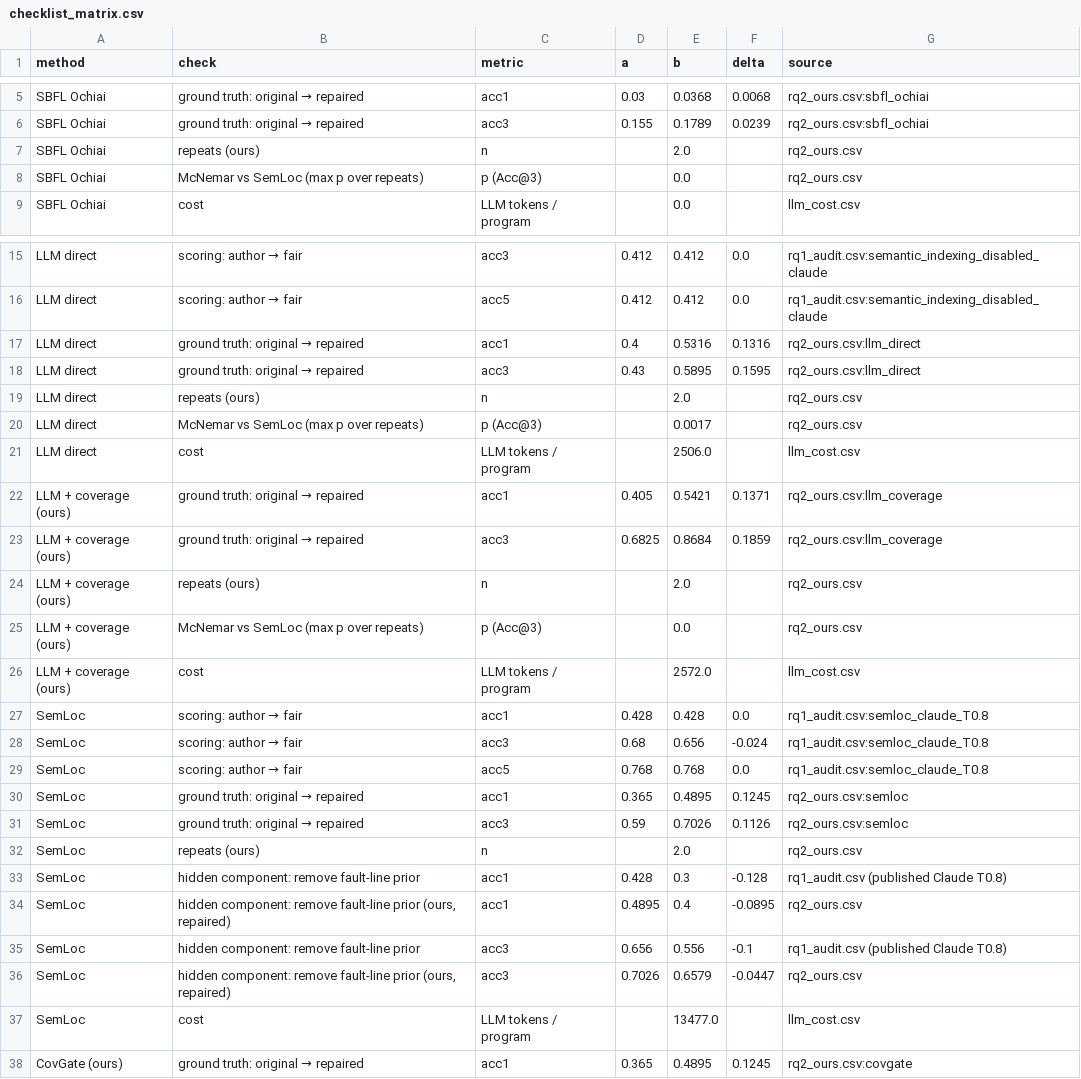
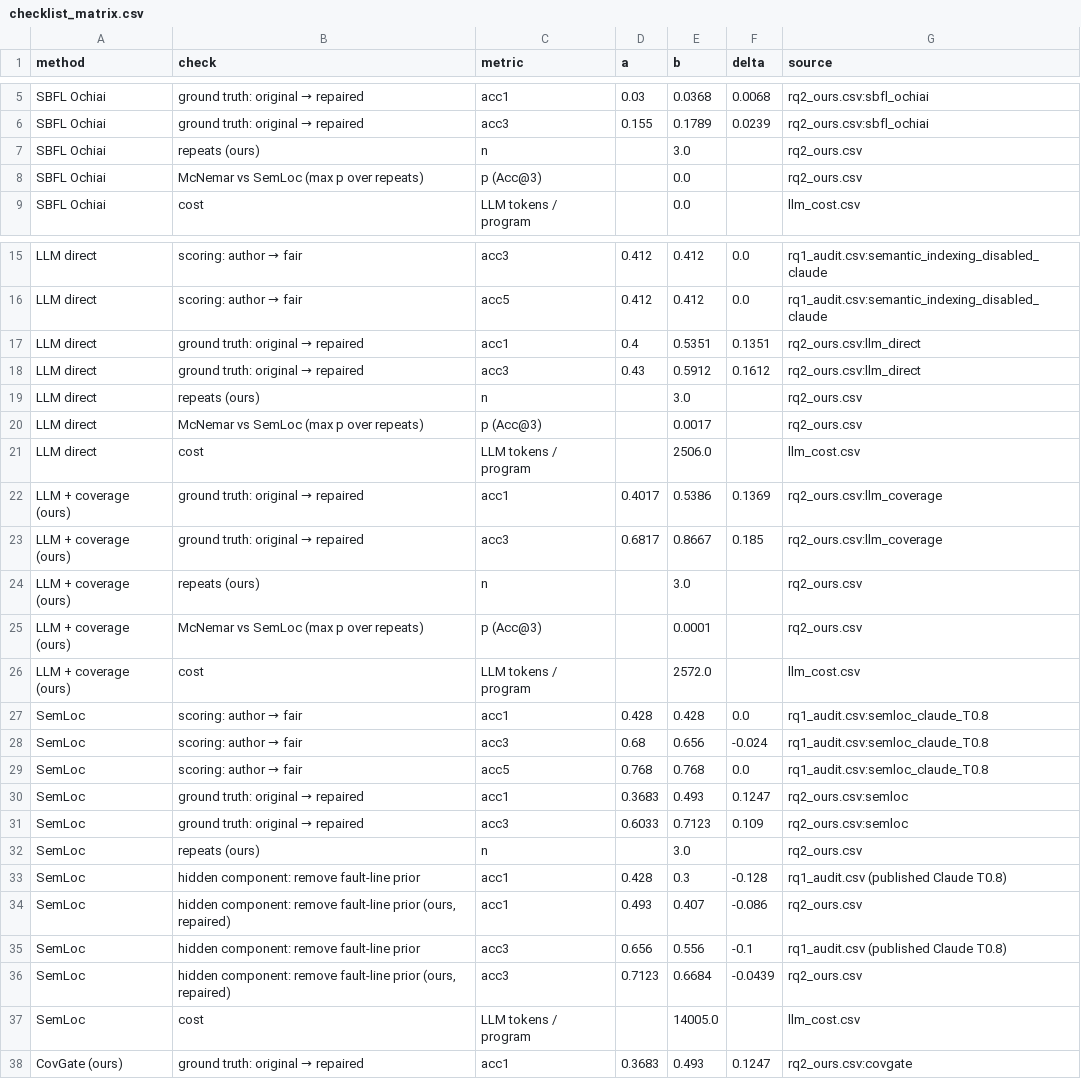
Before and after one commit to doanan293/grounded-or-guessed, a CSV file: data/checklist_matrix.csv, drawn as a sheet; only a part is shown, gaps mark what is left out; the diff covers the shown part only.

```diff
--- a/data/checklist_matrix.csv
+++ b/data/checklist_matrix.csv
@@ -6,3 +6,3 @@ SBFL Ochiai,ground truth: original → repaired,acc1,0.03,0.0368,0.0068,rq2_ours
 SBFL Ochiai,ground truth: original → repaired,acc3,0.155,0.1789,0.0239,rq2_ours.csv:sbfl_ochiai
-SBFL Ochiai,repeats (ours),n,,2.0,,rq2_ours.csv
+SBFL Ochiai,repeats (ours),n,,3.0,,rq2_ours.csv
 SBFL Ochiai,McNemar vs SemLoc (max p over repeats),p (Acc@3),,0.0,,rq2_ours.csv
@@ -16,11 +16,11 @@ LLM direct,scoring: author → fair,acc3,0.412,0.412,0.0,rq1_audit.csv:semantic_
 LLM direct,scoring: author → fair,acc5,0.412,0.412,0.0,rq1_audit.csv:semantic_indexing_disabled_claude
-LLM direct,ground truth: original → repaired,acc1,0.4,0.5316,0.1316,rq2_ours.csv:llm_direct
-LLM direct,ground truth: original → repaired,acc3,0.43,0.5895,0.1595,rq2_ours.csv:llm_direct
-LLM direct,repeats (ours),n,,2.0,,rq2_ours.csv
+LLM direct,ground truth: original → repaired,acc1,0.4,0.5351,0.1351,rq2_ours.csv:llm_direct
+LLM direct,ground truth: original → repaired,acc3,0.43,0.5912,0.1612,rq2_ours.csv:llm_direct
+LLM direct,repeats (ours),n,,3.0,,rq2_ours.csv
 LLM direct,McNemar vs SemLoc (max p over repeats),p (Acc@3),,0.0017,,rq2_ours.csv
 LLM direct,cost,LLM tokens / program,,2506.0,,llm_cost.csv
-LLM + coverage (ours),ground truth: original → repaired,acc1,0.405,0.5421,0.1371,rq2_ours.csv:llm_coverage
-LLM + coverage (ours),ground truth: original → repaired,acc3,0.6825,0.8684,0.1859,rq2_ours.csv:llm_coverage
-LLM + coverage (ours),repeats (ours),n,,2.0,,rq2_ours.csv
-LLM + coverage (ours),McNemar vs SemLoc (max p over repeats),p (Acc@3),,0.0,,rq2_ours.csv
+LLM + coverage (ours),ground truth: original → repaired,acc1,0.4017,0.5386,0.1369,rq2_ours.csv:llm_coverage
+LLM + coverage (ours),ground truth: original → repaired,acc3,0.6817,0.8667,0.185,rq2_ours.csv:llm_coverage
+LLM + coverage (ours),repeats (ours),n,,3.0,,rq2_ours.csv
+LLM + coverage (ours),McNemar vs SemLoc (max p over repeats),p (Acc@3),,0.0001,,rq2_ours.csv
 LLM + coverage (ours),cost,LLM tokens / program,,2572.0,,llm_cost.csv
@@ -29,10 +29,10 @@ SemLoc,scoring: author → fair,acc3,0.68,0.656,-0.024,rq1_audit.csv:semloc_clau
 SemLoc,scoring: author → fair,acc5,0.768,0.768,0.0,rq1_audit.csv:semloc_claude_T0.8
-SemLoc,ground truth: original → repaired,acc1,0.365,0.4895,0.1245,rq2_ours.csv:semloc
-SemLoc,ground truth: original → repaired,acc3,0.59,0.7026,0.1126,rq2_ours.csv:semloc
-SemLoc,repeats (ours),n,,2.0,,rq2_ours.csv
+SemLoc,ground truth: original → repaired,acc1,0.3683,0.493,0.1247,rq2_ours.csv:semloc
+SemLoc,ground truth: original → repaired,acc3,0.6033,0.7123,0.109,rq2_ours.csv:semloc
+SemLoc,repeats (ours),n,,3.0,,rq2_ours.csv
 SemLoc,hidden component: remove fault-line prior,acc1,0.428,0.3,-0.128,rq1_audit.csv (published Claude T0.8)
-SemLoc,"hidden component: remove fault-line prior (ours, repaired)",acc1,0.4895,0.4,-0.0895,rq2_ours.csv
+SemLoc,"hidden component: remove fault-line prior (ours, repaired)",acc1,0.493,0.407,-0.086,rq2_ours.csv
 SemLoc,hidden component: remove fault-line prior,acc3,0.656,0.556,-0.1,rq1_audit.csv (published Claude T0.8)
-SemLoc,"hidden component: remove fault-line prior (ours, repaired)",acc3,0.7026,0.6579,-0.0447,rq2_ours.csv
-SemLoc,cost,LLM tokens / program,,13477.0,,llm_cost.csv
-CovGate (ours),ground truth: original → repaired,acc1,0.365,0.4895,0.1245,rq2_ours.csv:covgate
+SemLoc,"hidden component: remove fault-line prior (ours, repaired)",acc3,0.7123,0.6684,-0.0439,rq2_ours.csv
+SemLoc,cost,LLM tokens / program,,14005.0,,llm_cost.csv
+CovGate (ours),ground truth: original → repaired,acc1,0.3683,0.493,0.1247,rq2_ours.csv:covgate
```
Also changed, not shown: 5 edited cells elsewhere in this file, data/llm_cost.csv, 5 other files.
